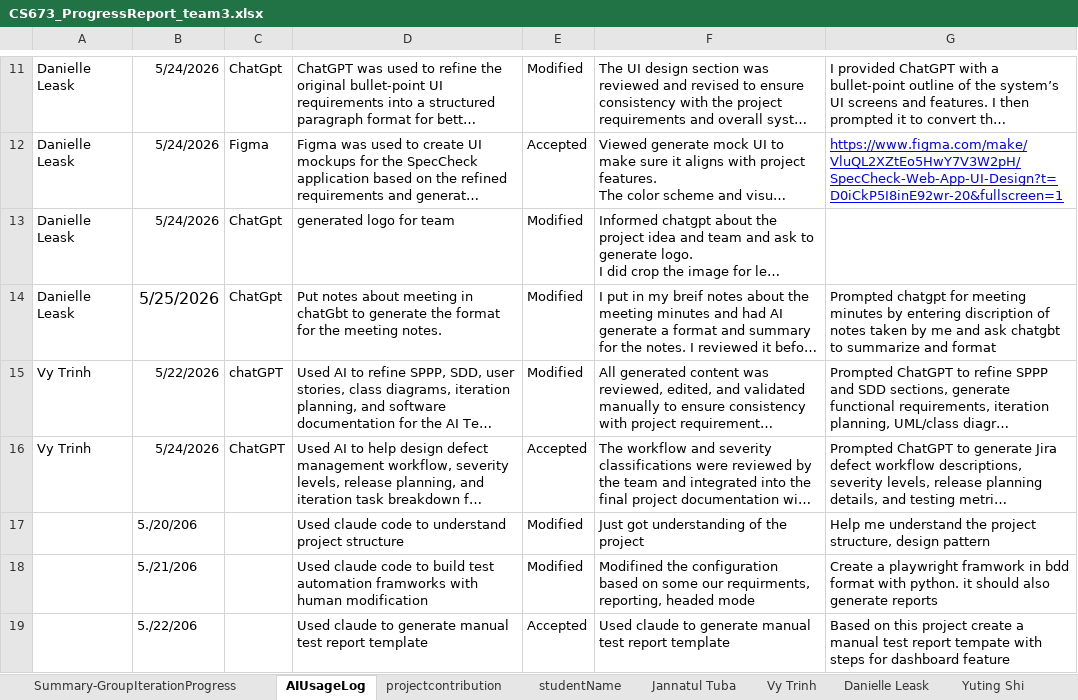
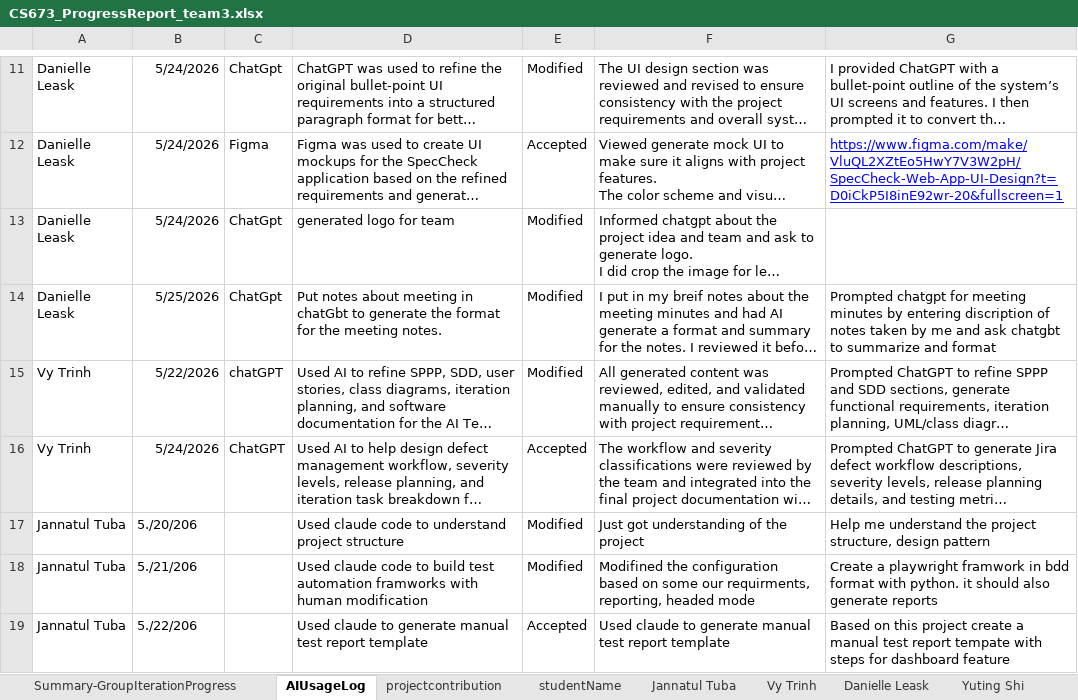
Before and after one commit to BUMETCS673/cs673olsum26project-cs673olsum26team3, an Excel workbook: doc/CS673_ProgressReport_team3.xlsx, sheet AIUsageLog, drawn as a sheet; only a part is shown, gaps mark what is left out; long unchanged cells end in …; values as stored, in another font and other column widths than the file's, no borders; charts and pictures not drawn; the diff covers the shown part only; the diff names each change by its address in the sheet, - before the commit and + after, or states it on an @@ line.

```diff
--- a/doc/CS673_ProgressReport_team3.xlsx (sheet AIUsageLog)
+++ b/doc/CS673_ProgressReport_team3.xlsx (sheet AIUsageLog)
@@ B14 text size: smaller @@
-A17:A19: (empty)
+A17:A19: Jannatul Tuba
```
Also changed, not shown: 2 added rows, 3 edited cells and cell formats elsewhere in this sheet, sheet Vy Trinh, sheet Jannatul Tuba, sheet Danielle Leask, sheet Yuting Shi, sheet Summary-GroupIterationProgress, sheet projectcontribution, doc/CS673_SPPP_RiskManagement_team3.xlsx, 6 other files.
